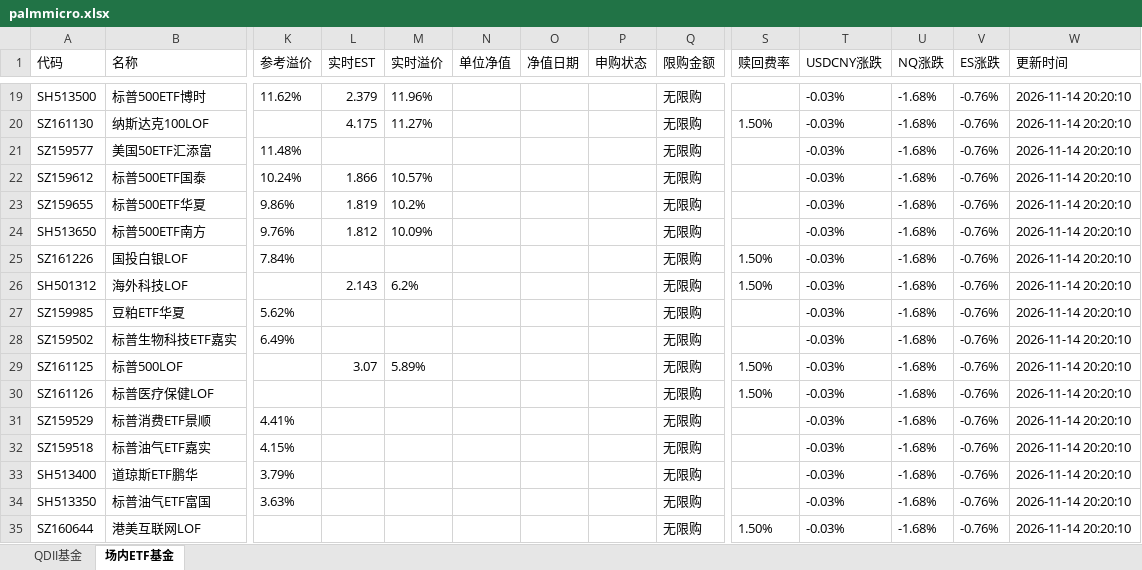
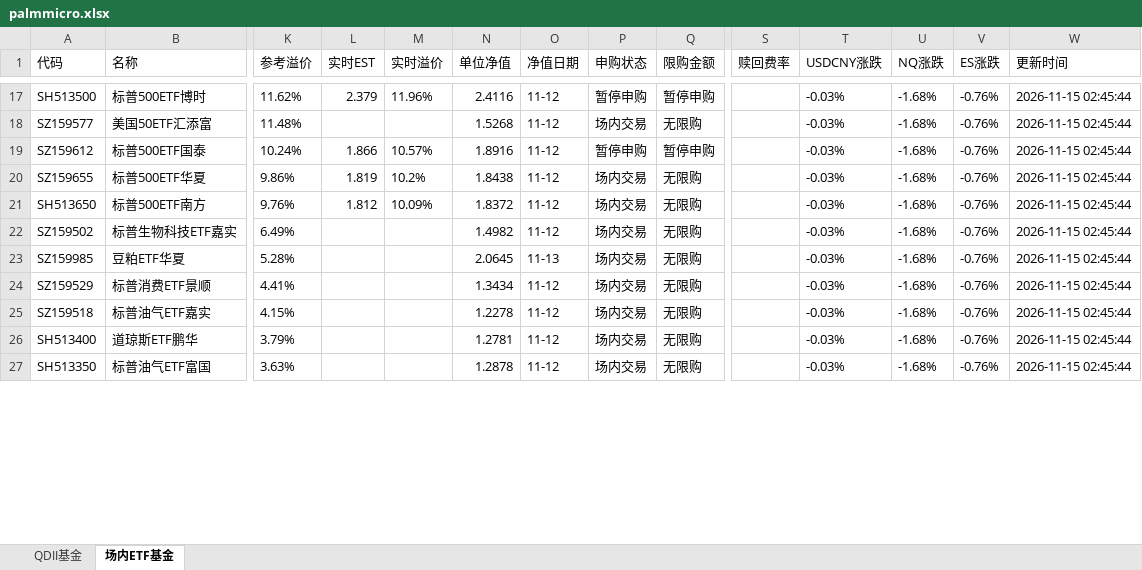
Before and after one commit to codes84/etf-monitor, an Excel workbook: palmmicro.xlsx, sheet 场内ETF基金, drawn as a sheet; only a part is shown, gaps mark what is left out; values as stored, in another font and other column widths than the file's, no borders; removed rows and columns are numbered as before the commit, all else as after; rows hold the shown columns only; the diff covers the shown part only; the diff names each change by its address in the sheet, - before the commit and + after, or states it on an @@ line.

```diff
--- a/palmmicro.xlsx (sheet 场内ETF基金)
+++ b/palmmicro.xlsx (sheet 场内ETF基金)
-N17 (单位净值): (empty)
+N17 (单位净值): 2.4116
-O17 (净值日期): (empty)
+O17 (净值日期): 11-12
-P17 (申购状态): (empty)
+P17 (申购状态): 暂停申购
-Q17 (限购金额): 无限购
+Q17 (限购金额): 暂停申购
-W17 (更新时间): 2026-11-14 20:20:10
+W17 (更新时间): 2026-11-15 02:45:44
-row 20: SZ161130 | 纳斯达克100LOF |  | 4.175 | 11.27% |  |  |  | 无限购 | 1.50% | -0.03% | -1.68% | -0.76% | 2026-11-14 20:20:10
-N18 (单位净值): (empty)
+N18 (单位净值): 1.5268
-O18:O21 (净值日期): (empty)
+O18:O21 (净值日期): 11-12
-P18 (申购状态): (empty)
+P18 (申购状态): 场内交易
-W18:W21 (更新时间): 2026-11-14 20:20:10
+W18:W21 (更新时间): 2026-11-15 02:45:44
-N19 (单位净值): (empty)
+N19 (单位净值): 1.8916
-P19 (申购状态): (empty)
+P19 (申购状态): 暂停申购
-Q19 (限购金额): 无限购
+Q19 (限购金额): 暂停申购
-N20 (单位净值): (empty)
+N20 (单位净值): 1.8438
-P20:P21 (申购状态): (empty)
+P20:P21 (申购状态): 场内交易
-N21 (单位净值): (empty)
+N21 (单位净值): 1.8372
-row 25: SZ161226 | 国投白银LOF | 7.84% |  |  |  |  |  | 无限购 | 1.50% | -0.03% | -1.68% | -0.76% | 2026-11-14 20:20:10
-row 26: SH501312 | 海外科技LOF |  | 2.143 | 6.2% |  |  |  | 无限购 | 1.50% | -0.03% | -1.68% | -0.76% | 2026-11-14 20:20:10
-row 27: SZ159985 | 豆粕ETF华夏 | 5.62% |  |  |  |  |  | 无限购 |  | -0.03% | -1.68% | -0.76% | 2026-11-14 20:20:10
-N22 (单位净值): (empty)
+N22 (单位净值): 1.4982
-O22 (净值日期): (empty)
+O22 (净值日期): 11-12
-P22 (申购状态): (empty)
+P22 (申购状态): 场内交易
-W22 (更新时间): 2026-11-14 20:20:10
+W22 (更新时间): 2026-11-15 02:45:44
-row 29: SZ161125 | 标普500LOF |  | 3.07 | 5.89% |  |  |  | 无限购 | 1.50% | -0.03% | -1.68% | -0.76% | 2026-11-14 20:20:10
-row 30: SZ161126 | 标普医疗保健LOF |  |  |  |  |  |  | 无限购 | 1.50% | -0.03% | -1.68% | -0.76% | 2026-11-14 20:20:10
+row 23: SZ159985 | 豆粕ETF华夏 | 5.28% |  |  | 2.0645 | 11-13 | 场内交易 | 无限购 |  | -0.03% | -1.68% | -0.76% | 2026-11-15 02:45:44
-N24 (单位净值): (empty)
+N24 (单位净值): 1.3434
-O24:O27 (净值日期): (empty)
+O24:O27 (净值日期): 11-12
-P24:P27 (申购状态): (empty)
+P24:P27 (申购状态): 场内交易
-W24:W27 (更新时间): 2026-11-14 20:20:10
+W24:W27 (更新时间): 2026-11-15 02:45:44
-N25 (单位净值): (empty)
+N25 (单位净值): 1.2278
-N26 (单位净值): (empty)
+N26 (单位净值): 1.2781
-N27 (单位净值): (empty)
+N27 (单位净值): 1.2878
-row 35: SZ160644 | 港美互联网LOF |  |  |  |  |  |  | 无限购 | 1.50% | -0.03% | -1.68% | -0.76% | 2026-11-14 20:20:10
```
Also changed, not shown: 28 removed rows and 222 edited cells elsewhere in this sheet, sheet QDII基金, 1 other file.
